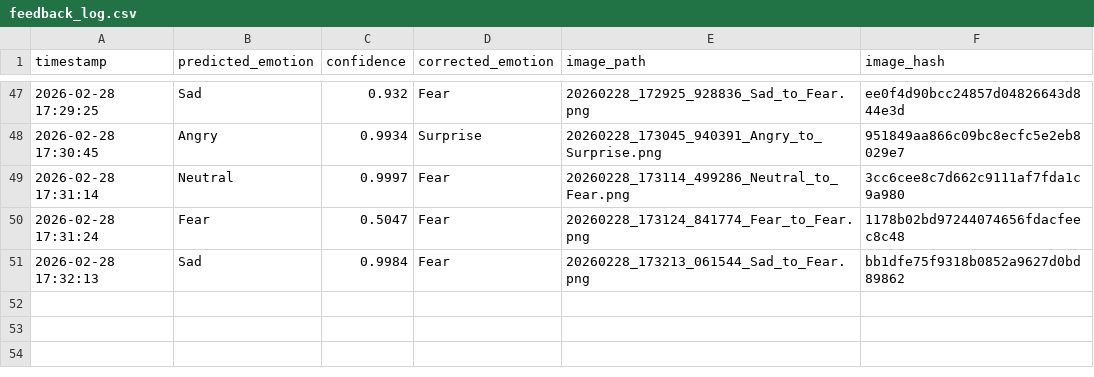
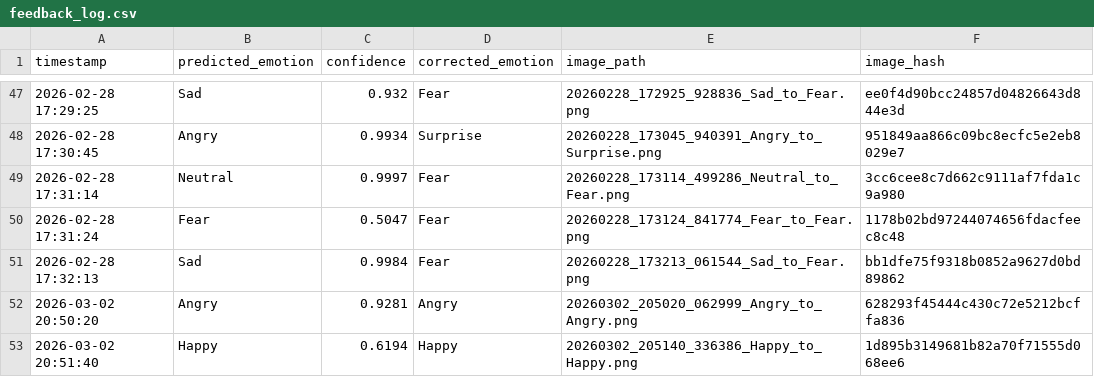
Before and after one commit to MohameedAlaa/AI-face-emotion-detaction, a CSV file: project/feedback_log.csv, drawn as a sheet; only a part is shown, gaps mark what is left out.

Commit message:
Add new image files for emotion transitions in the surprise category and feedback images
- Added multiple PNG images representing transitions from various emotions to 'Surprise' in the training dataset.
- Included feedback images depicting transitions from 'Angry' to 'Angry' and 'Happy' to 'Happy'.

```diff
--- a/project/feedback_log.csv
+++ b/project/feedback_log.csv
@@ -51 +51,3 @@ timestamp,predicted_emotion,confidence,corrected_emotion,image_path,image_hash
 2026-02-28 17:32:13,Sad,0.9984,Fear,20260228_173213_061544_Sad_to_Fear.png,bb1dfe75f9318b0852a9627d0bd89862
+2026-03-02 20:50:20,Angry,0.9281,Angry,20260302_205020_062999_Angry_to_Angry.png,628293f45444c430c72e5212bcffa836
+2026-03-02 20:51:40,Happy,0.6194,Happy,20260302_205140_336386_Happy_to_Happy.png,1d895b3149681b82a70f71555d068ee6
```
Also changed, not shown: 49 other files.
